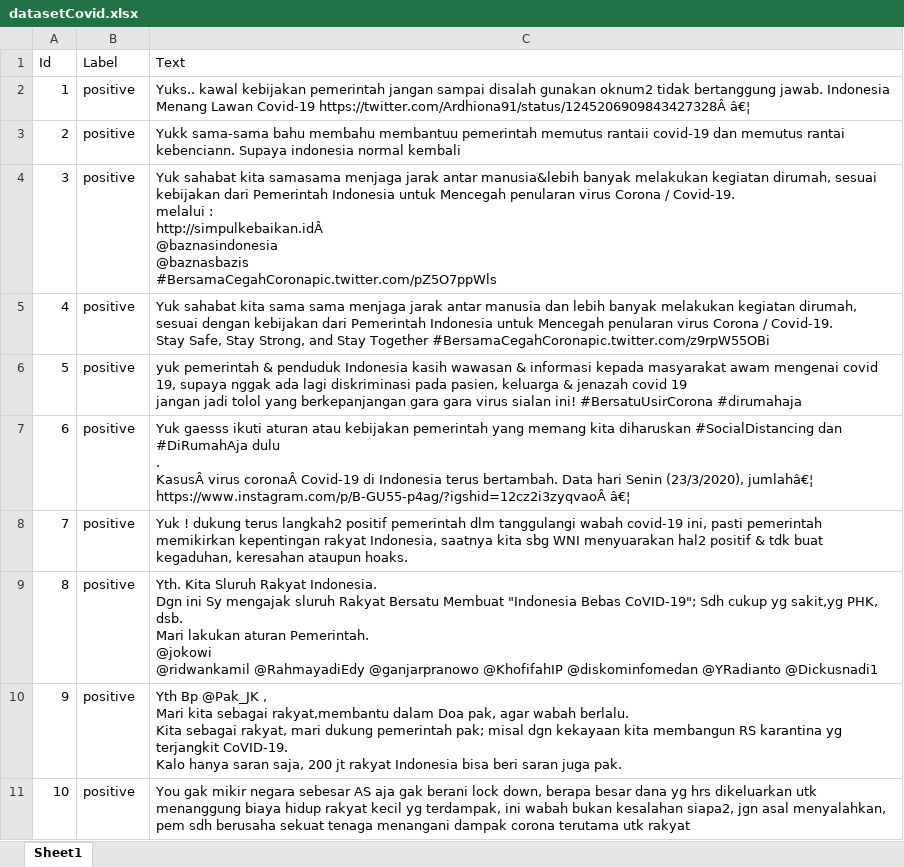
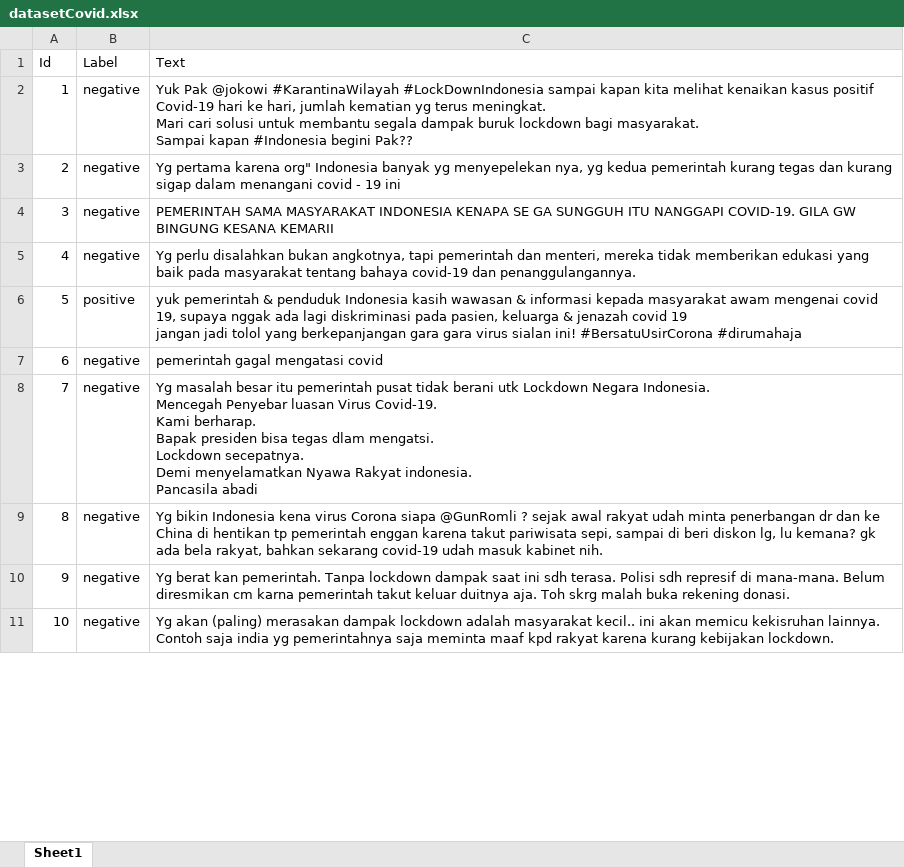
Before and after one commit to hf16/projekSkripsi, an Excel workbook: datasetCovid.xlsx, sheet Sheet1, drawn as a sheet; only a part is shown; values as stored, in another font and other column widths than the file's, no borders; conditional formats not drawn; ↵ is a line break in a cell; the diff covers the shown part only; the diff names each change by its address in the sheet, - before the commit and + after, or states it on an @@ line.

```diff
--- a/datasetCovid.xlsx (sheet Sheet1)
+++ b/datasetCovid.xlsx (sheet Sheet1)
-B2:B5 (Label): positive
+B2:B5 (Label): negative
-C2 (Text): Yuks.. kawal kebijakan pemerintah jangan sampai disalah gunakan oknum2 tidak bertanggung jawab. Indonesia Menang Lawan Covid-19 https://twitter.com/Ardhiona91/status/1245206909843427328Â â€¦
+C2 (Text): Yuk Pak @jokowi #KarantinaWilayah #LockDownIndonesia sampai kapan kita melihat kenaikan kasus positif Covid-19 hari ke hari, jumlah kematian yg terus meningkat. ↵ Mari cari solusi untuk membantu segala dampak buruk lockdown bagi masyarakat. ↵ Sampai kapan #Indonesia begini Pak??
-C3 (Text): Yukk sama-sama bahu membahu membantuu pemerintah memutus rantaii covid-19 dan memutus rantai kebenciann. Supaya indonesia normal kembali
+C3 (Text): Yg pertama karena org" Indonesia banyak yg menyepelekan nya, yg kedua pemerintah kurang tegas dan kurang sigap dalam menangani covid - 19 ini
-C4 (Text): Yuk sahabat kita samasama menjaga jarak antar manusia&lebih banyak melakukan kegiatan dirumah, sesuai kebijakan dari Pemerintah Indonesia untuk Mencegah penularan virus Corona / Covid-19. ↵ melalui : ↵ http://simpulkebaikan.idÂ ↵ @baznasindonesia ↵ @baznasbazis ↵ #BersamaCegahCoronapic.twitter.com/pZ5O7ppWls
+C4 (Text): PEMERINTAH SAMA MASYARAKAT INDONESIA KENAPA SE GA SUNGGUH ITU NANGGAPI COVID-19. GILA GW BINGUNG KESANA KEMARII
-C5 (Text): Yuk sahabat kita sama sama menjaga jarak antar manusia dan lebih banyak melakukan kegiatan dirumah, sesuai dengan kebijakan dari Pemerintah Indonesia untuk Mencegah penularan virus Corona / Covid-19. ↵ Stay Safe, Stay Strong, and Stay Together #BersamaCegahCoronapic.twitter.com/z9rpW55OBi
+C5 (Text): Yg perlu disalahkan bukan angkotnya, tapi pemerintah dan menteri, mereka tidak memberikan edukasi yang baik pada masyarakat tentang bahaya covid-19 dan penanggulangannya.
-B7:B11 (Label): positive
+B7:B11 (Label): negative
-C7 (Text): Yuk gaesss ikuti aturan atau kebijakan pemerintah yang memang kita diharuskan #SocialDistancing dan #DiRumahAja dulu ↵ . ↵ KasusÂ virus coronaÂ Covid-19 di Indonesia terus bertambah. Data hari Senin (23/3/2020), jumlahâ€¦ https://www.instagram.com/p/B-GU55-p4ag/?igshid=12cz2i3zyqvaoÂ â€¦
+C7 (Text): pemerintah gagal mengatasi covid
-C8 (Text): Yuk ! dukung terus langkah2 positif pemerintah dlm tanggulangi wabah covid-19 ini, pasti pemerintah memikirkan kepentingan rakyat Indonesia, saatnya kita sbg WNI menyuarakan hal2 positif & tdk buat kegaduhan, keresahan ataupun hoaks.
+C8 (Text): Yg masalah besar itu pemerintah pusat tidak berani utk Lockdown Negara Indonesia. ↵ Mencegah Penyebar luasan Virus Covid-19. ↵ Kami berharap. ↵ Bapak presiden bisa tegas dlam mengatsi. ↵ Lockdown secepatnya. ↵ Demi menyelamatkan Nyawa Rakyat indonesia. ↵ Pancasila abadi
-C9 (Text): Yth. Kita Sluruh Rakyat Indonesia. ↵ Dgn ini Sy mengajak sluruh Rakyat Bersatu Membuat "Indonesia Bebas CoVID-19"; Sdh cukup yg sakit,yg PHK, dsb. ↵ Mari lakukan aturan Pemerintah. ↵ @jokowi ↵ @ridwankamil @RahmayadiEdy @ganjarpranowo @KhofifahIP @diskominfomedan @YRadianto @Dickusnadi1
+C9 (Text): Yg bikin Indonesia kena virus Corona siapa @GunRomli ? sejak awal rakyat udah minta penerbangan dr dan ke China di hentikan tp pemerintah enggan karena takut pariwisata sepi, sampai di beri diskon lg, lu kemana? gk ada bela rakyat, bahkan sekarang covid-19 udah masuk kabinet nih.
-C10 (Text): Yth Bp @Pak_JK , ↵ Mari kita sebagai rakyat,membantu dalam Doa pak, agar wabah berlalu. ↵ Kita sebagai rakyat, mari dukung pemerintah pak; misal dgn kekayaan kita membangun RS karantina yg terjangkit CoVID-19. ↵ Kalo hanya saran saja, 200 jt rakyat Indonesia bisa beri saran juga pak.
+C10 (Text): Yg berat kan pemerintah. Tanpa lockdown dampak saat ini sdh terasa. Polisi sdh represif di mana-mana. Belum diresmikan cm karna pemerintah takut keluar duitnya aja. Toh skrg malah buka rekening donasi.
-C11 (Text): You gak mikir negara sebesar AS aja gak berani lock down, berapa besar dana yg hrs dikeluarkan utk menanggung biaya hidup rakyat kecil yg terdampak, ini wabah bukan kesalahan siapa2, jgn asal menyalahkan, pem sdh berusaha sekuat tenaga menangani dampak corona terutama utk rakyat
+C11 (Text): Yg akan (paling) merasakan dampak lockdown adalah masyarakat kecil.. ini akan memicu kekisruhan lainnya. Contoh saja india yg pemerintahnya saja meminta maaf kpd rakyat karena kurang kebijakan lockdown.
```
Also changed, not shown: 43 edited cells elsewhere in this sheet, datasetTV.xlsx, 10 other files.
